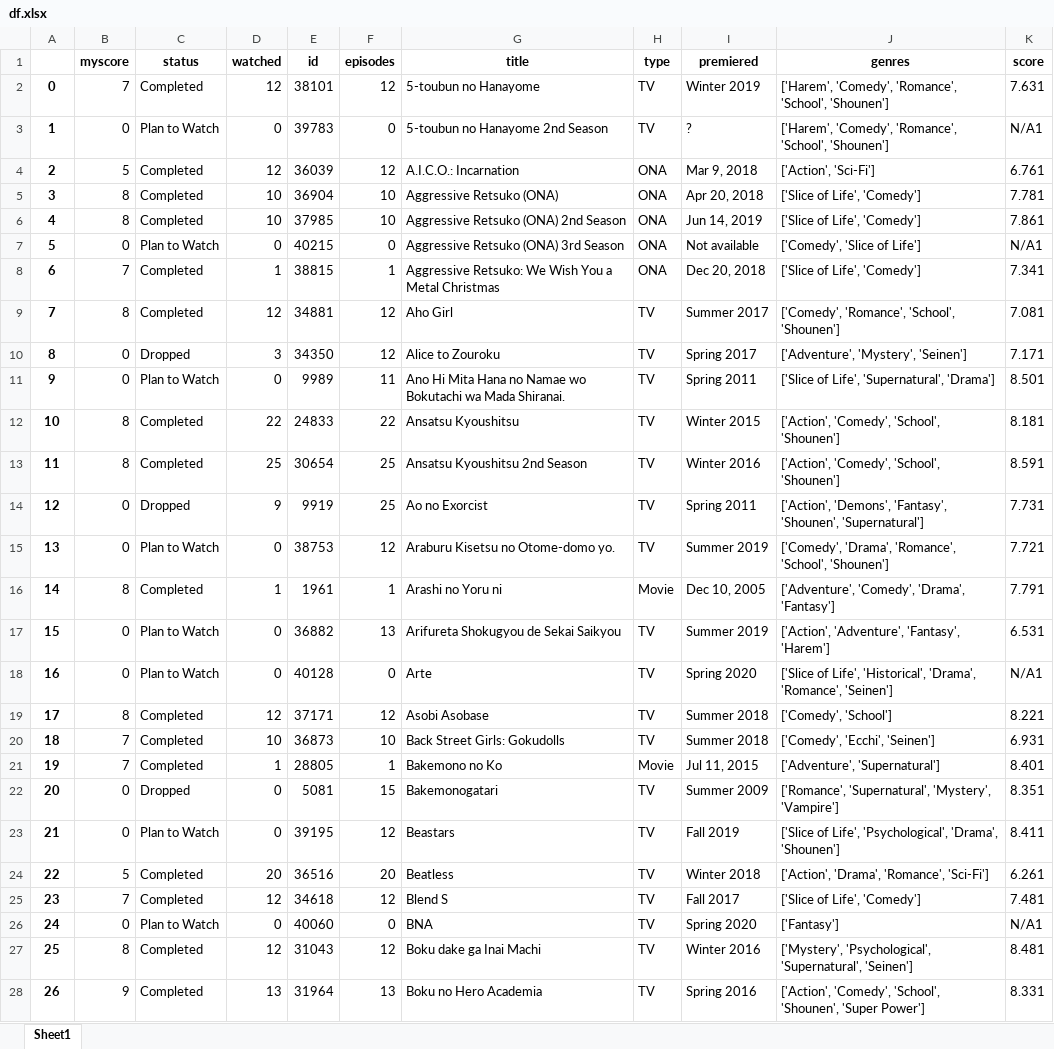
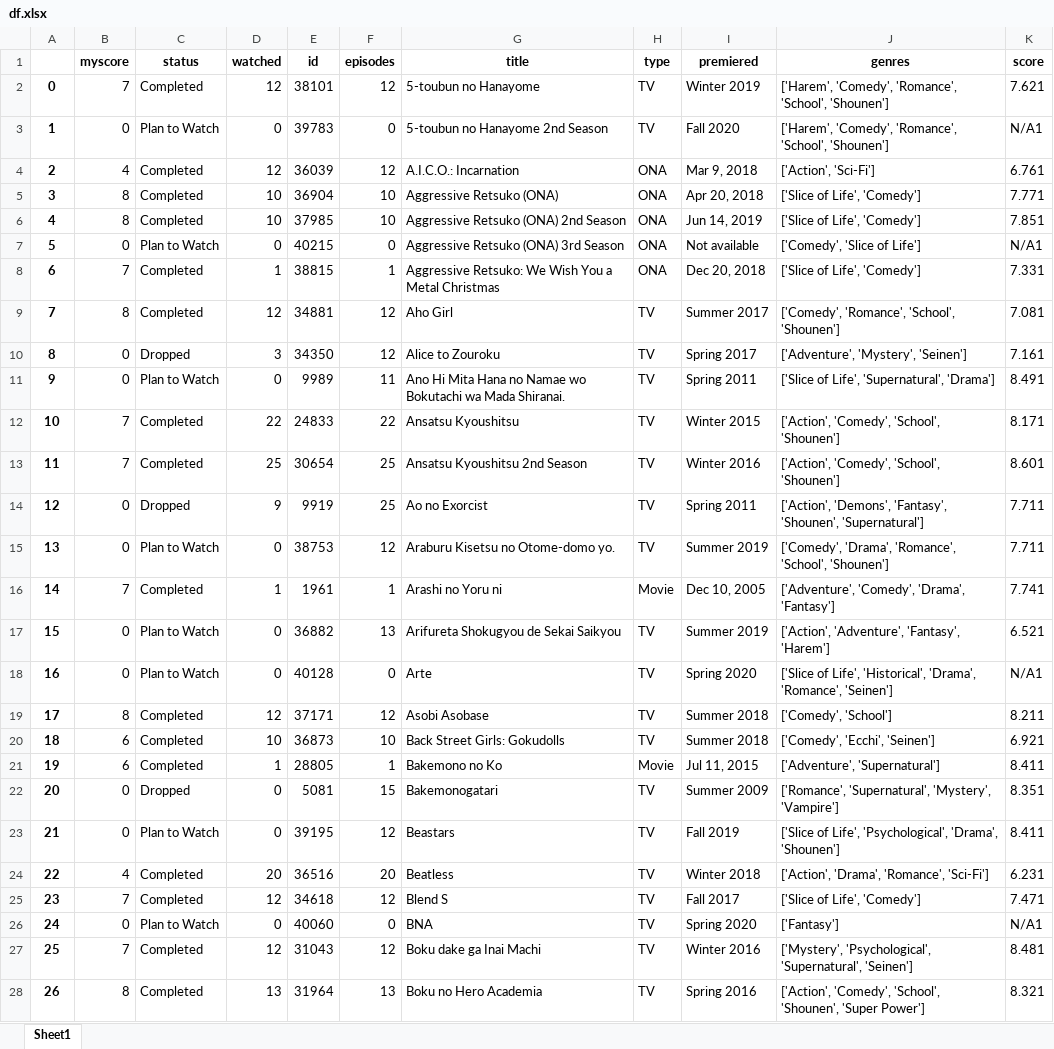
Before and after one commit to jsc034/MAL, an Excel workbook: df.xlsx, sheet Sheet1, drawn as a sheet; only a part is shown; values as stored, in another font and other column widths than the file's, no borders; the diff covers the shown part only; the diff names each change by its address in the sheet, - before the commit and + after, or states it on an @@ line.

```diff
--- a/df.xlsx (sheet Sheet1)
+++ b/df.xlsx (sheet Sheet1)
-K2 (score): 7.631
+K2 (score): 7.621
-I3 (premiered): ?
+I3 (premiered): Fall 2020
-B4 (myscore): 5
+B4 (myscore): 4
-K5 (score): 7.781
+K5 (score): 7.771
-K6 (score): 7.861
+K6 (score): 7.851
-K8 (score): 7.341
+K8 (score): 7.331
-K10 (score): 7.171
+K10 (score): 7.161
-K11 (score): 8.501
+K11 (score): 8.491
-B12:B13 (myscore): 8
+B12:B13 (myscore): 7
-K12 (score): 8.181
+K12 (score): 8.171
-K13 (score): 8.591
+K13 (score): 8.601
-K14 (score): 7.731
+K14 (score): 7.711
-K15 (score): 7.721
+K15 (score): 7.711
-B16 (myscore): 8
+B16 (myscore): 7
-K16 (score): 7.791
+K16 (score): 7.741
-K17 (score): 6.531
+K17 (score): 6.521
-K19 (score): 8.221
+K19 (score): 8.211
-B20:B21 (myscore): 7
+B20:B21 (myscore): 6
-K20 (score): 6.931
+K20 (score): 6.921
-K21 (score): 8.401
+K21 (score): 8.411
-B24 (myscore): 5
+B24 (myscore): 4
-K24 (score): 6.261
+K24 (score): 6.231
-K25 (score): 7.481
+K25 (score): 7.471
-B27 (myscore): 8
+B27 (myscore): 7
-B28 (myscore): 9
+B28 (myscore): 8
-K28 (score): 8.331
+K28 (score): 8.321
```
Also changed, not shown: 4 added rows, 268 edited cells and row numbers in column A elsewhere in this sheet, DFA.xlsx, 2 other files.
